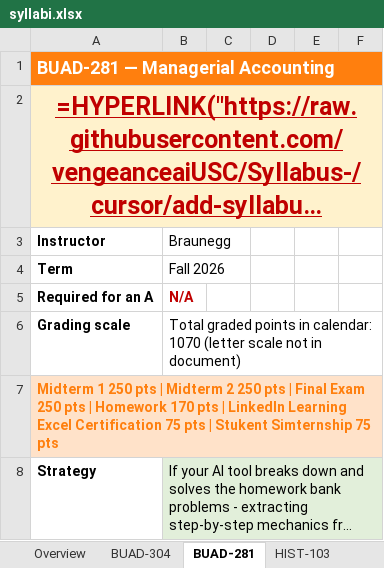
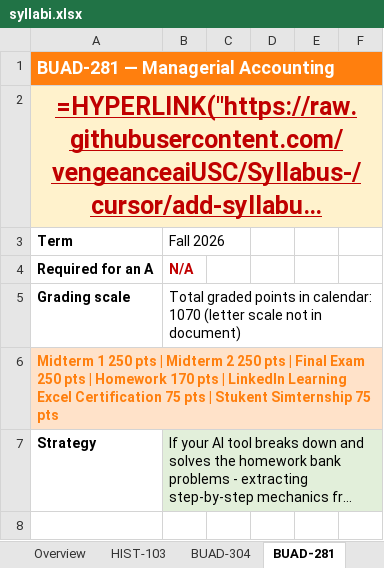
Before and after one commit to vengeanceaiUSC/Syllabus-, an Excel workbook: output/syllabi.xlsx, sheet BUAD-281, drawn as a sheet; only a part is shown; the shorter side is filled out with more unchanged rows; long unchanged cells end in …; values as stored, in another font and other column widths than the file's, no borders; formulas without a stored value are shown as written; the diff names each change by its address in the sheet, - before the commit and + after, or states it on an @@ line.

```diff
--- a/output/syllabi.xlsx (sheet BUAD-281)
+++ b/output/syllabi.xlsx (sheet BUAD-281)
@@ sheet tab order changed: Overview | HIST-103 | BUAD-304 | BUAD-281 @@
-row 3: Instructor | Braunegg
```
Also changed, not shown: sheet Overview, sheet HIST-103, sheet BUAD-304, 30 other files.
